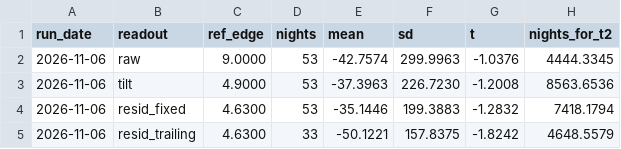
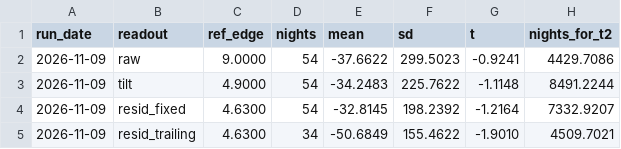
Before and after one commit to BDR-Pro/qqq-microstructure, a CSV file: reports/xsec_readout.csv, drawn as a sheet.

```diff
--- a/reports/xsec_readout.csv
+++ b/reports/xsec_readout.csv
@@ -1,5 +1,5 @@
 run_date,readout,ref_edge,nights,mean,sd,t,nights_for_t2
-2026-11-06,raw,9.0000,53,-42.7574,299.9963,-1.0376,4444.3345
-2026-11-06,tilt,4.9000,53,-37.3963,226.7230,-1.2008,8563.6536
-2026-11-06,resid_fixed,4.6300,53,-35.1446,199.3883,-1.2832,7418.1794
-2026-11-06,resid_trailing,4.6300,33,-50.1221,157.8375,-1.8242,4648.5579
+2026-11-09,raw,9.0000,54,-37.6622,299.5023,-0.9241,4429.7086
+2026-11-09,tilt,4.9000,54,-34.2483,225.7622,-1.1148,8491.2244
+2026-11-09,resid_fixed,4.6300,54,-32.8145,198.2392,-1.2164,7332.9207
+2026-11-09,resid_trailing,4.6300,34,-50.6849,155.4622,-1.9010,4509.7021
```
Also changed, not shown: reports/xsec_paper_daily.csv, reports/xsec_replay.csv, 1 other file.
